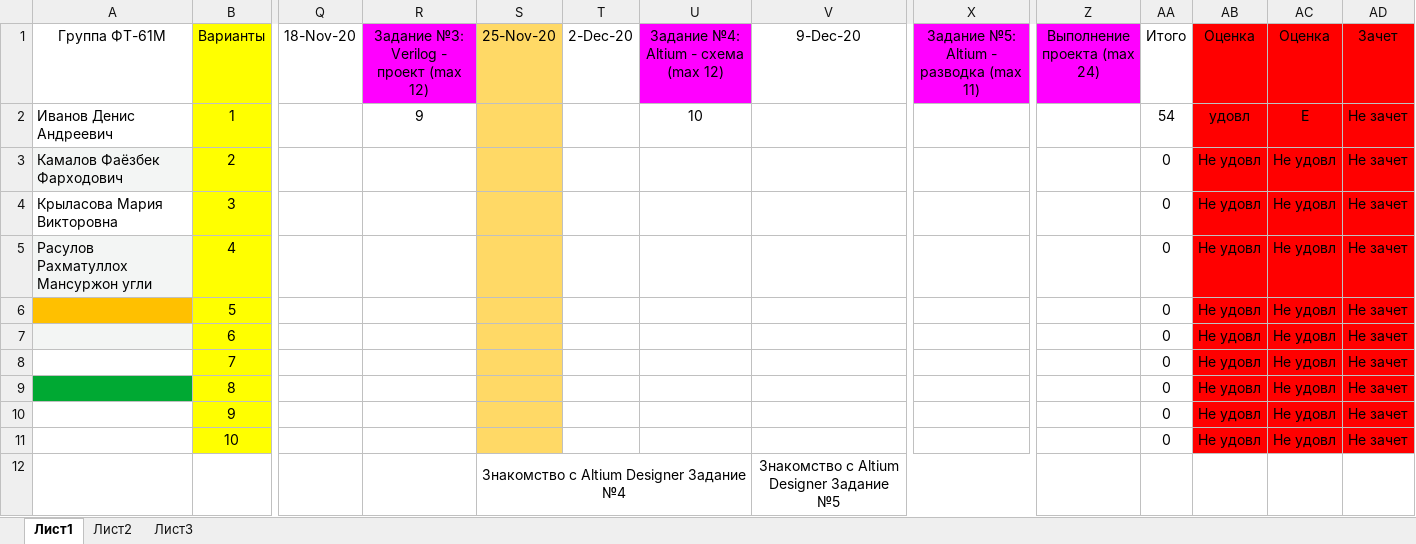
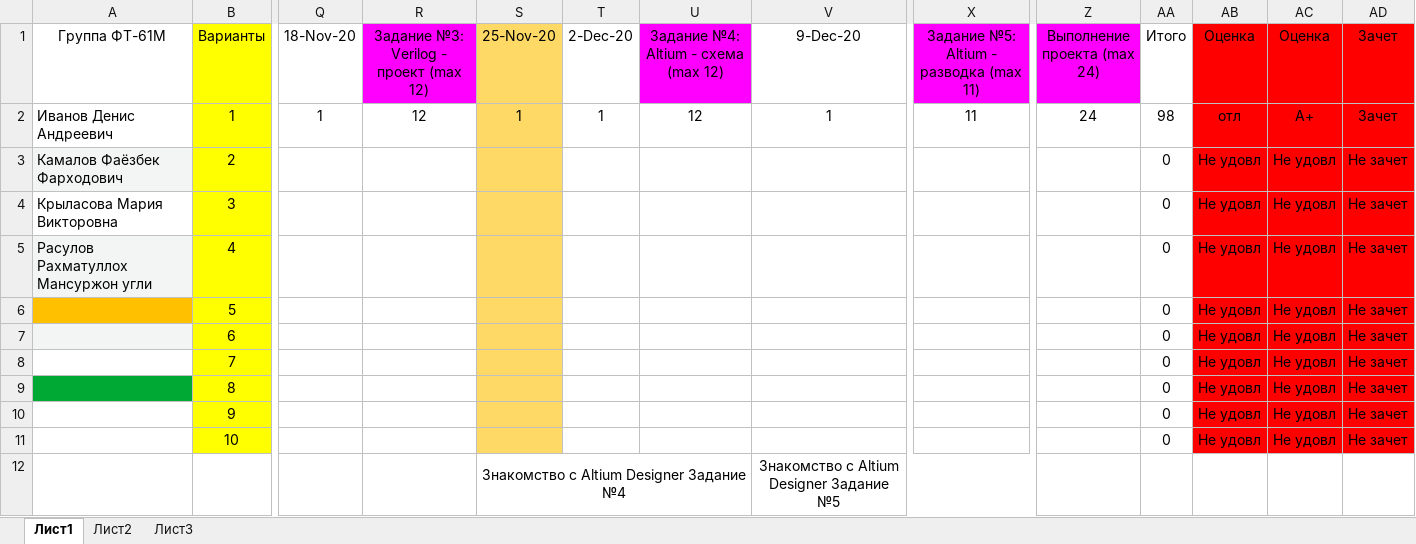
Before and after one commit to EpsLeonid/Student-2025, an Excel workbook: Баллы 2025.xlsx, sheet Лист1, drawn as a sheet; only a part is shown, gaps mark what is left out; values as stored, in another font and other column widths than the file's, no borders; conditional formats not drawn; the diff names each change by its address in the sheet, - before the commit and + after, or states it on an @@ line.

Commit message:
Итоговые баллы

```diff
--- a/Баллы 2025.xlsx (sheet Лист1)
+++ b/Баллы 2025.xlsx (sheet Лист1)
-Q2 (18-Nov-20): (empty)
+Q2 (18-Nov-20): 1
-R2: 9
+R2: 12
-S2 (25-Nov-20): (empty)
+S2 (25-Nov-20): 1
-T2 (2-Dec-20): (empty)
+T2 (2-Dec-20): 1
-U2: 10
+U2: 12
-V2 (9-Dec-20): (empty)
+V2 (9-Dec-20): 1
-X2: (empty)
+X2: 11
-Z2 (Выполнение проекта (max 24)): (empty)
+Z2 (Выполнение проекта (max 24)): 24
-AA2 (Итого): 54
+AA2 (Итого): 98
-AB2 (Оценка): удовл
+AB2 (Оценка): отл
-AC2 (Оценка): E
+AC2 (Оценка): A+
-AD2 (Зачет): Не зачет
+AD2 (Зачет): Зачет
```
